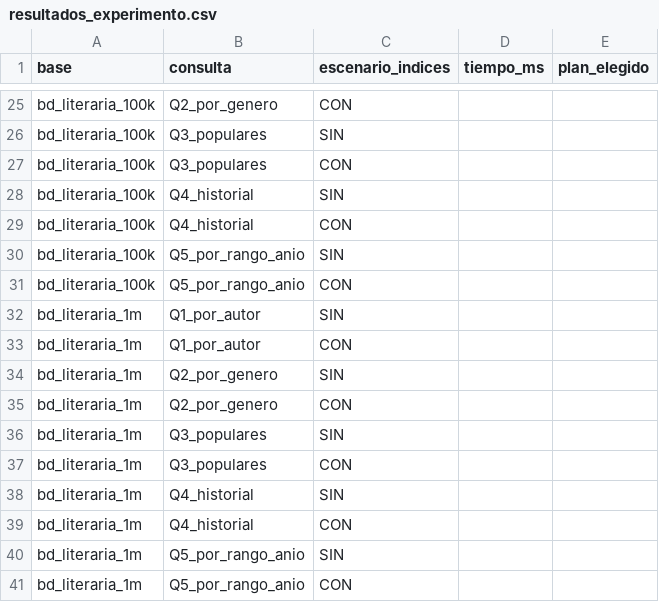
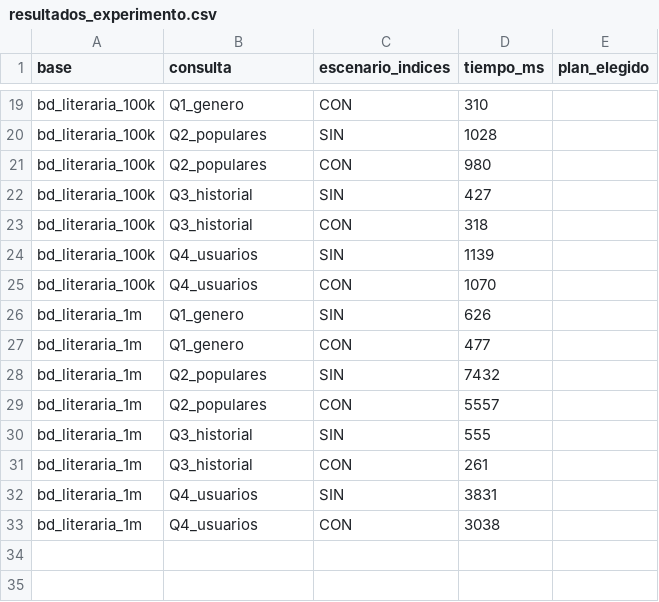
Before and after one commit to SefedeamU/Proyecto-BD-Hito-2, a CSV file: results/resultados_experimento.csv, drawn as a sheet; only a part is shown, gaps mark what is left out; removed rows and columns are numbered as before the commit, all else as after; the diff covers the shown part only; the diff names each change by its address in the sheet, - before the commit and + after, or states it on an @@ line.

Commit message:
Experimento de 4 consultas: nuevas Q1-Q4 (género+rango, populares, historial, usuarios por rango), elimina Q5 y alinea índices, resultados y toda la documentación

```diff
--- a/results/resultados_experimento.csv
+++ b/results/resultados_experimento.csv
-B19 (consulta): Q2_por_genero
+B19 (consulta): Q1_genero
-D19 (tiempo_ms): (empty)
+D19 (tiempo_ms): 310
-B20:B21 (consulta): Q3_populares
+B20:B21 (consulta): Q2_populares
-D20 (tiempo_ms): (empty)
+D20 (tiempo_ms): 1028
-D21 (tiempo_ms): (empty)
+D21 (tiempo_ms): 980
-B22:B23 (consulta): Q4_historial
+B22:B23 (consulta): Q3_historial
-D22 (tiempo_ms): (empty)
+D22 (tiempo_ms): 427
-D23 (tiempo_ms): (empty)
+D23 (tiempo_ms): 318
-B24:B25 (consulta): Q5_por_rango_anio
+B24:B25 (consulta): Q4_usuarios
-D24 (tiempo_ms): (empty)
+D24 (tiempo_ms): 1139
-D25 (tiempo_ms): (empty)
+D25 (tiempo_ms): 1070
-row 32: bd_literaria_1m | Q1_por_autor | SIN
-row 33: bd_literaria_1m | Q1_por_autor | CON
-B26:B27 (consulta): Q2_por_genero
+B26:B27 (consulta): Q1_genero
-D26 (tiempo_ms): (empty)
+D26 (tiempo_ms): 626
-D27 (tiempo_ms): (empty)
+D27 (tiempo_ms): 477
-B28:B29 (consulta): Q3_populares
+B28:B29 (consulta): Q2_populares
-D28 (tiempo_ms): (empty)
+D28 (tiempo_ms): 7432
-D29 (tiempo_ms): (empty)
+D29 (tiempo_ms): 5557
-B30:B31 (consulta): Q4_historial
+B30:B31 (consulta): Q3_historial
-D30 (tiempo_ms): (empty)
+D30 (tiempo_ms): 555
-D31 (tiempo_ms): (empty)
+D31 (tiempo_ms): 261
-B32:B33 (consulta): Q5_por_rango_anio
+B32:B33 (consulta): Q4_usuarios
-D32 (tiempo_ms): (empty)
+D32 (tiempo_ms): 3831
-D33 (tiempo_ms): (empty)
+D33 (tiempo_ms): 3038
```
Also changed, not shown: 6 removed rows and 34 edited cells elsewhere in this file, 19 other files.
